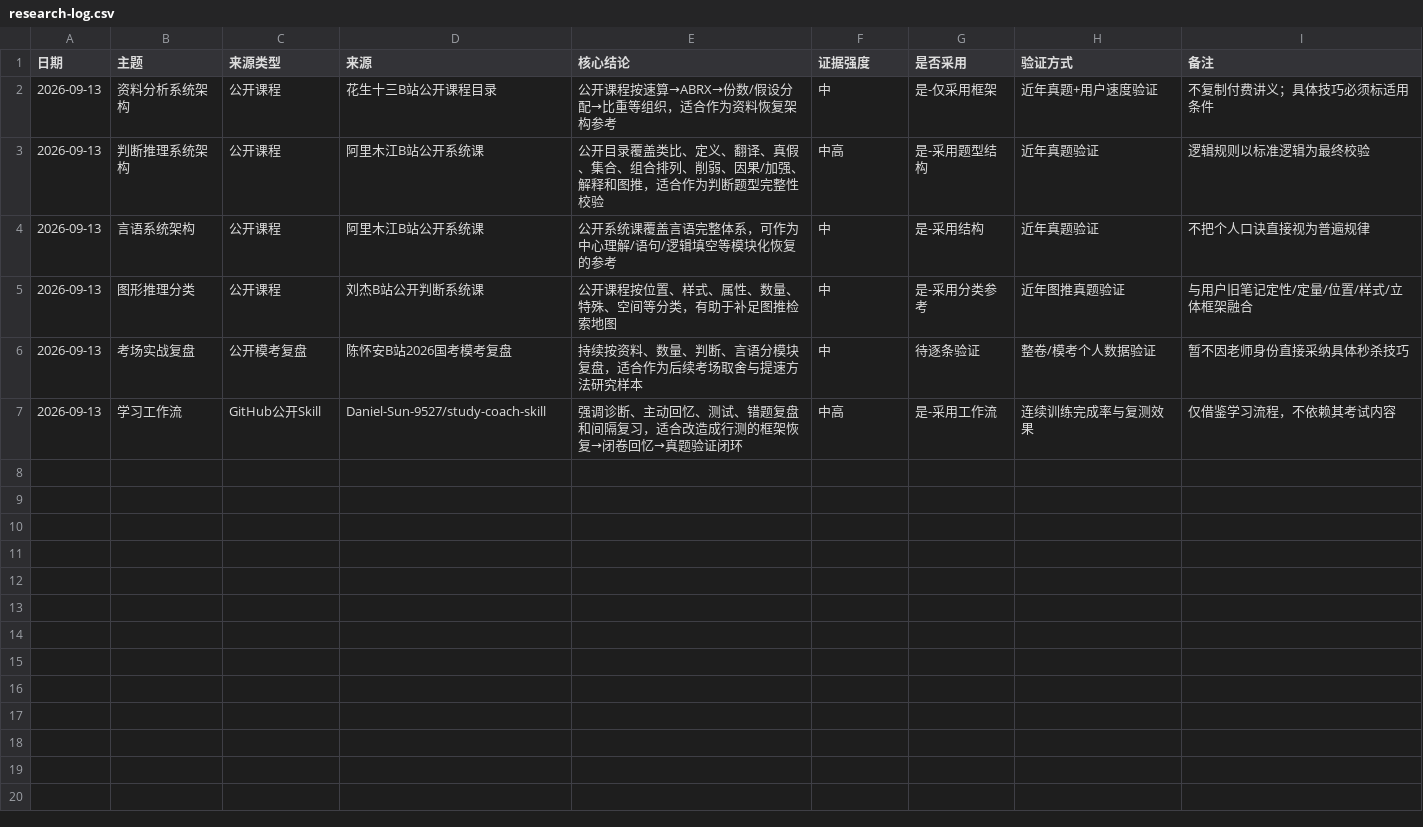
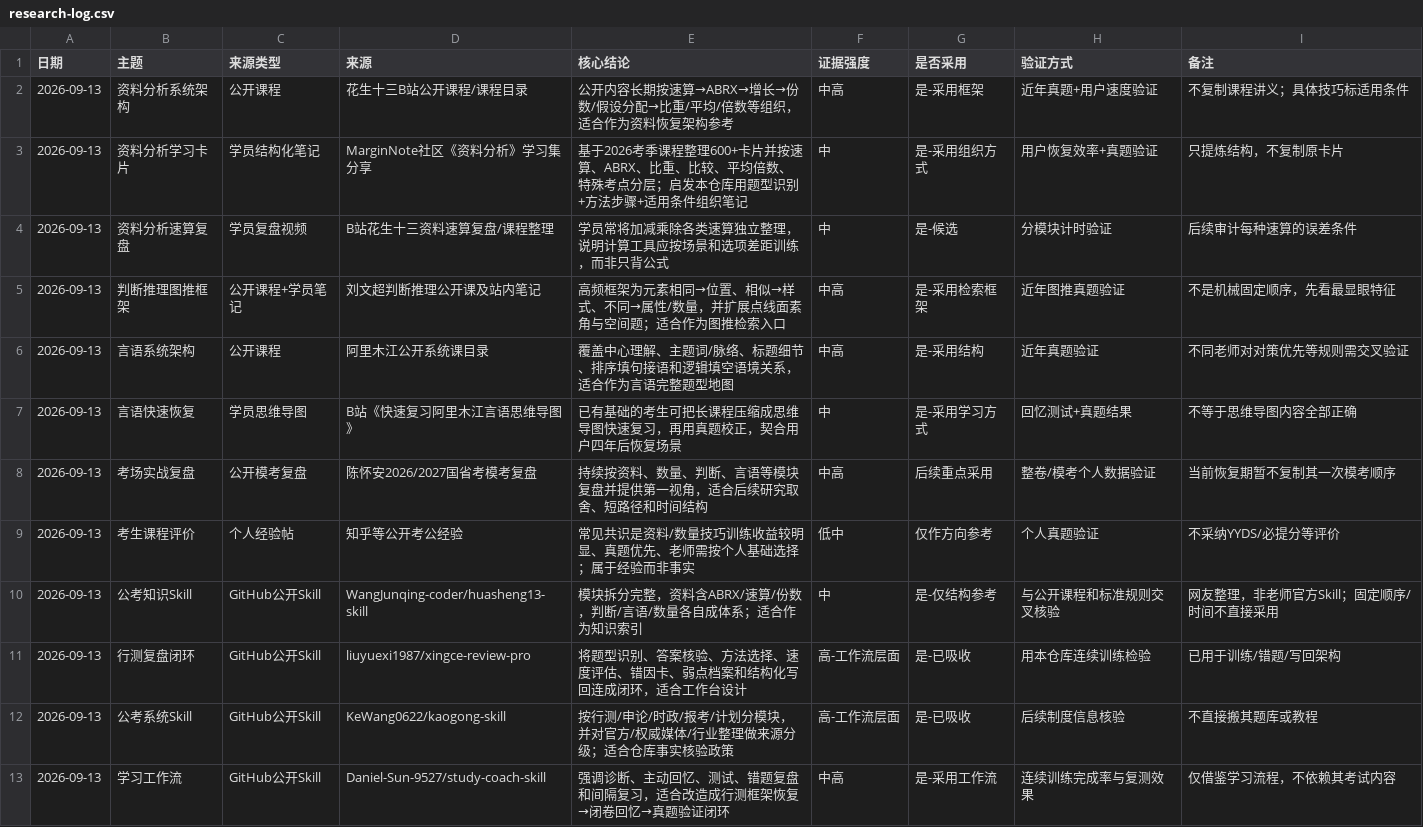
Before and after one commit to Hunter-ZK/gongkao-2027-personal-coach, a CSV file: data/research-log.csv, drawn as a sheet.

Commit message:
Expand external research log with learner notes and public skills

```diff
--- a/data/research-log.csv
+++ b/data/research-log.csv
@@ -1,7 +1,13 @@
 日期,主题,来源类型,来源,核心结论,证据强度,是否采用,验证方式,备注
-2026-09-13,资料分析系统架构,公开课程,花生十三B站公开课程目录,"公开课程按速算→ABRX→份数/假设分配→比重等组织，适合作为资料恢复架构参考",中,是-仅采用框架,近年真题+用户速度验证,"不复制付费讲义；具体技巧必须标适用条件"
-2026-09-13,判断推理系统架构,公开课程,阿里木江B站公开系统课,"公开目录覆盖类比、定义、翻译、真假、集合、组合排列、削弱、因果/加强、解释和图推，适合作为判断题型完整性校验",中高,是-采用题型结构,近年真题验证,"逻辑规则以标准逻辑为最终校验"
-2026-09-13,言语系统架构,公开课程,阿里木江B站公开系统课,"公开系统课覆盖言语完整体系，可作为中心理解/语句/逻辑填空等模块化恢复的参考",中,是-采用结构,近年真题验证,"不把个人口诀直接视为普遍规律"
-2026-09-13,图形推理分类,公开课程,刘杰B站公开判断系统课,"公开课程按位置、样式、属性、数量、特殊、空间等分类，有助于补足图推检索地图",中,是-采用分类参考,近年图推真题验证,"与用户旧笔记定性/定量/位置/样式/立体框架融合"
-2026-09-13,考场实战复盘,公开模考复盘,陈怀安B站2026国考模考复盘,"持续按资料、数量、判断、言语分模块复盘，适合作为后续考场取舍与提速方法研究样本",中,待逐条验证,整卷/模考个人数据验证,"暂不因老师身份直接采纳具体秒杀技巧"
-2026-09-13,学习工作流,GitHub公开Skill,Daniel-Sun-9527/study-coach-skill,"强调诊断、主动回忆、测试、错题复盘和间隔复习，适合改造成行测的框架恢复→闭卷回忆→真题验证闭环",中高,是-采用工作流,连续训练完成率与复测效果,"仅借鉴学习流程，不依赖其考试内容"
+2026-09-13,资料分析系统架构,公开课程,花生十三B站公开课程/课程目录,"公开内容长期按速算→ABRX→增长→份数/假设分配→比重/平均/倍数等组织，适合作为资料恢复架构参考",中高,是-采用框架,近年真题+用户速度验证,"不复制课程讲义；具体技巧标适用条件"
+2026-09-13,资料分析学习卡片,学员结构化笔记,MarginNote社区《资料分析》学习集分享,"基于2026考季课程整理600+卡片并按速算、ABRX、比重、比较、平均倍数、特殊考点分层；启发本仓库用题型识别+方法步骤+适用条件组织笔记",中,是-采用组织方式,用户恢复效率+真题验证,"只提炼结构，不复制原卡片"
+2026-09-13,资料分析速算复盘,学员复盘视频,B站花生十三资料速算复盘/课程整理,"学员常将加减乘除各类速算独立整理，说明计算工具应按场景和选项差距训练，而非只背公式",中,是-候选,分模块计时验证,"后续审计每种速算的误差条件"
+2026-09-13,判断推理图推框架,公开课程+学员笔记,刘文超判断推理公开课及站内笔记,"高频框架为元素相同→位置、相似→样式、不同→属性/数量，并扩展点线面素角与空间题；适合作为图推检索入口",中高,是-采用检索框架,近年图推真题验证,"不是机械固定顺序，先看最显眼特征"
+2026-09-13,言语系统架构,公开课程,阿里木江公开系统课目录,"覆盖中心理解、主题词/脉络、标题细节、排序填句接语和逻辑填空语境关系，适合作为言语完整题型地图",中高,是-采用结构,近年真题验证,"不同老师对对策优先等规则需交叉验证"
+2026-09-13,言语快速恢复,学员思维导图,B站《快速复习阿里木江言语思维导图》,"已有基础的考生可把长课程压缩成思维导图快速复习，再用真题校正，契合用户四年后恢复场景",中,是-采用学习方式,回忆测试+真题结果,"不等于思维导图内容全部正确"
+2026-09-13,考场实战复盘,公开模考复盘,陈怀安2026/2027国省考模考复盘,"持续按资料、数量、判断、言语等模块复盘并提供第一视角，适合后续研究取舍、短路径和时间结构",中高,后续重点采用,整卷/模考个人数据验证,"当前恢复期暂不复制其一次模考顺序"
+2026-09-13,考生课程评价,个人经验帖,知乎等公开考公经验,"常见共识是资料/数量技巧训练收益较明显、真题优先、老师需按个人基础选择；属于经验而非事实",低中,仅作方向参考,个人真题验证,"不采纳YYDS/必提分等评价"
+2026-09-13,公考知识Skill,GitHub公开Skill,WangJunqing-coder/huasheng13-skill,"模块拆分完整，资料含ABRX/速算/份数，判断/言语/数量各自成体系；适合作为知识索引",中,是-仅结构参考,与公开课程和标准规则交叉核验,"网友整理，非老师官方Skill；固定顺序/时间不直接采用"
+2026-09-13,行测复盘闭环,GitHub公开Skill,liuyuexi1987/xingce-review-pro,"将题型识别、答案核验、方法选择、速度评估、错因卡、弱点档案和结构化写回连成闭环，适合工作台设计",高-工作流层面,是-已吸收,用本仓库连续训练检验,"已用于训练/错题/写回架构"
+2026-09-13,公考系统Skill,GitHub公开Skill,KeWang0622/kaogong-skill,"按行测/申论/时政/报考/计划分模块，并对官方/权威媒体/行业整理做来源分级；适合仓库事实核验政策",高-工作流层面,是-已吸收,后续制度信息核验,"不直接搬其题库或教程"
+2026-09-13,学习工作流,GitHub公开Skill,Daniel-Sun-9527/study-coach-skill,"强调诊断、主动回忆、测试、错题复盘和间隔复习，适合改造成行测框架恢复→闭卷回忆→真题验证闭环",中高,是-采用工作流,连续训练完成率与复测效果,"仅借鉴学习流程，不依赖其考试内容"
```
